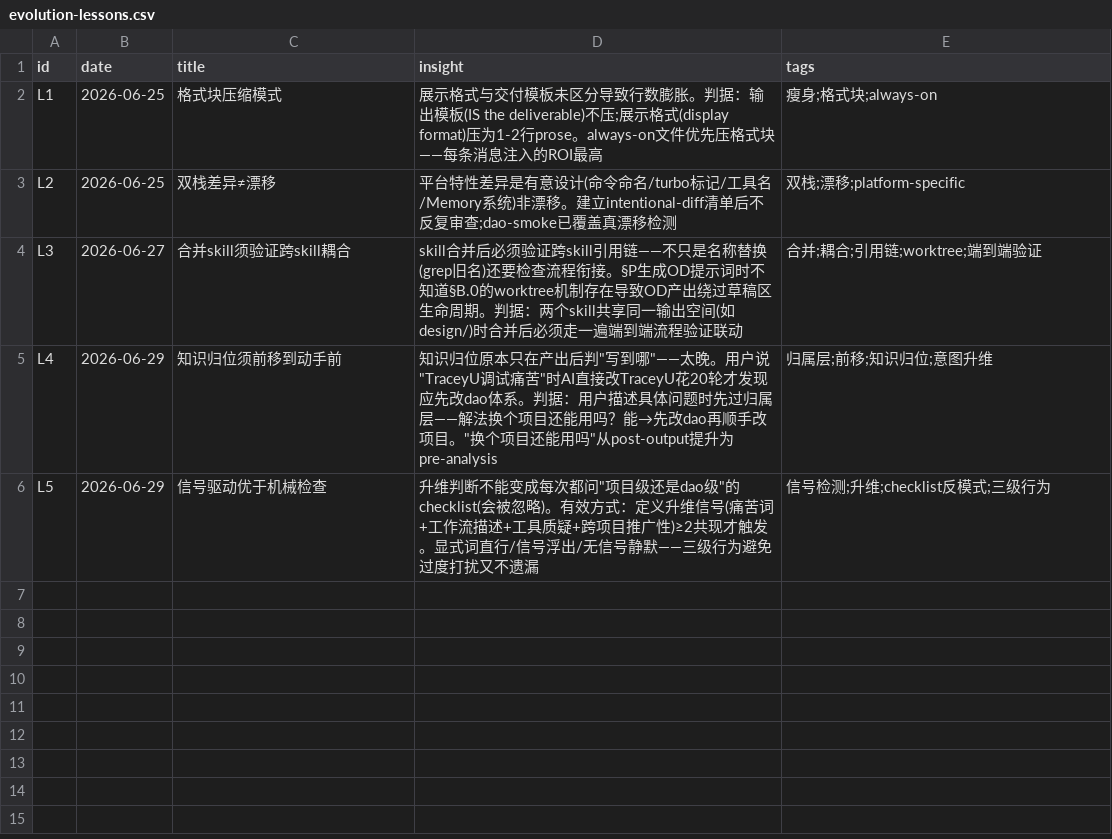
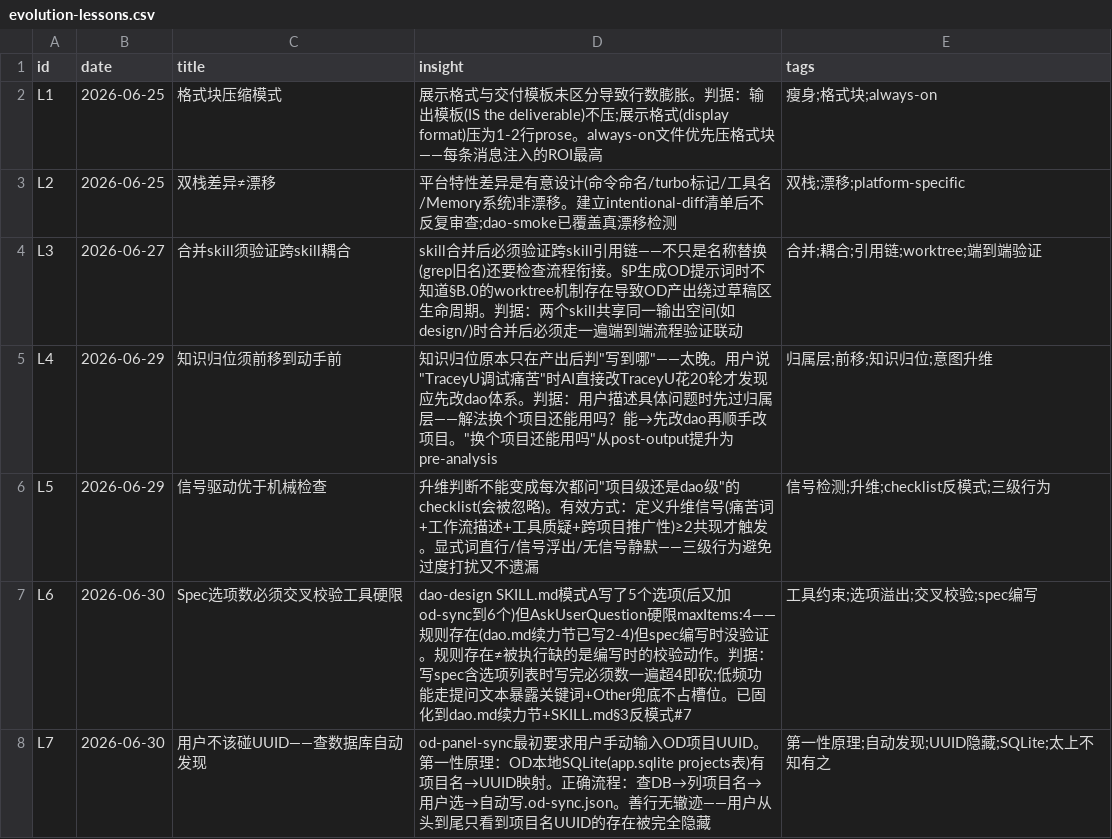
Before and after one commit to thoerwink8/windsurf-dao, a CSV file: docs/evolution/evolution-lessons.csv, drawn as a sheet.

```diff
--- a/docs/evolution/evolution-lessons.csv
+++ b/docs/evolution/evolution-lessons.csv
@@ -6 +6,3 @@ L4,2026-06-29,知识归位须前移到动手前,知识归位原本只在产出
 L5,2026-06-29,信号驱动优于机械检查,升维判断不能变成每次都问"项目级还是dao级"的checklist(会被忽略)。有效方式：定义升维信号(痛苦词+工作流描述+工具质疑+跨项目推广性)≥2共现才触发。显式词直行/信号浮出/无信号静默——三级行为避免过度打扰又不遗漏,信号检测;升维;checklist反模式;三级行为
+L6,2026-06-30,Spec选项数必须交叉校验工具硬限,dao-design SKILL.md模式A写了5个选项(后又加od-sync到6个)但AskUserQuestion硬限maxItems:4——规则存在(dao.md续力节已写2-4)但spec编写时没验证。规则存在≠被执行缺的是编写时的校验动作。判据：写spec含选项列表时写完必须数一遍超4即砍;低频功能走提问文本暴露关键词+Other兜底不占槽位。已固化到dao.md续力节+SKILL.md§3反模式#7,工具约束;选项溢出;交叉校验;spec编写
+L7,2026-06-30,用户不该碰UUID——查数据库自动发现,od-panel-sync最初要求用户手动输入OD项目UUID。第一性原理：OD本地SQLite(app.sqlite projects表)有项目名→UUID映射。正确流程：查DB→列项目名→用户选→自动写.od-sync.json。善行无辙迹——用户从头到尾只看到项目名UUID的存在被完全隐藏,第一性原理;自动发现;UUID隐藏;SQLite;太上不知有之
```
